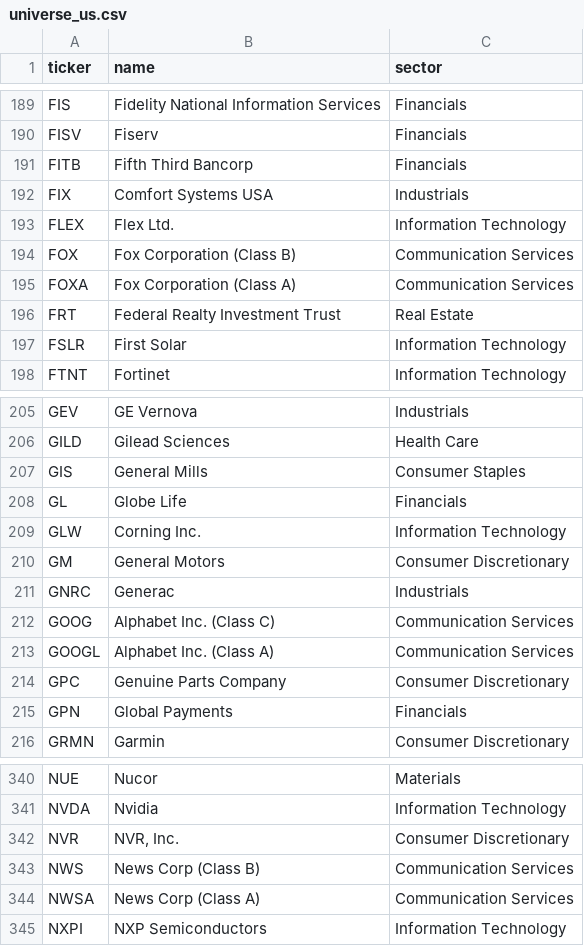
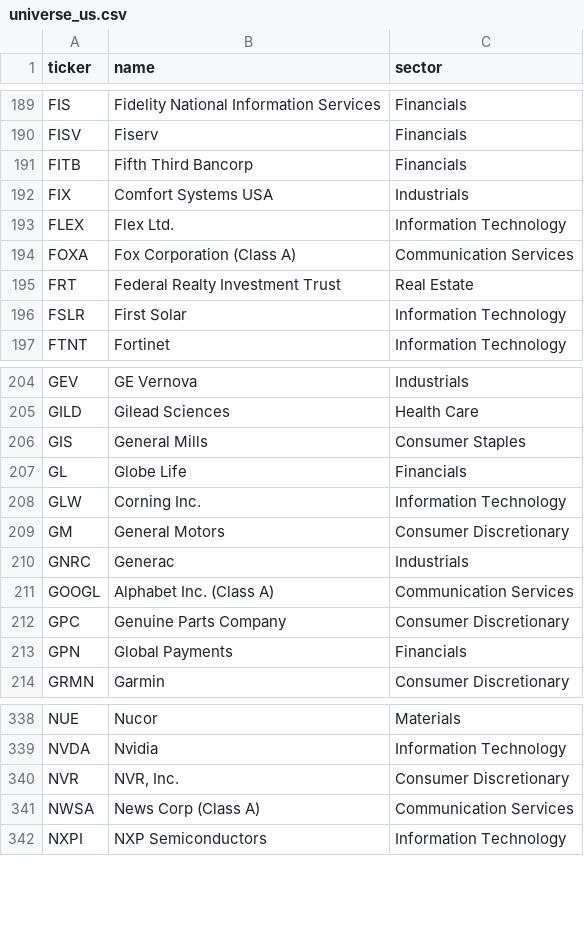
Before and after one commit to fkol-apps/sector-trend-dashboard, a CSV file: data/universe_us.csv, drawn as a sheet; only a part is shown, gaps mark what is left out.

```diff
--- a/data/universe_us.csv
+++ b/data/universe_us.csv
@@ -193,3 +193,2 @@ FIX,Comfort Systems USA,Industrials
 FLEX,Flex Ltd.,Information Technology
-FOX,Fox Corporation (Class B),Communication Services
 FOXA,Fox Corporation (Class A),Communication Services
@@ -211,3 +210,2 @@ GM,General Motors,Consumer Discretionary
 GNRC,Generac,Industrials
-GOOG,Alphabet Inc. (Class C),Communication Services
 GOOGL,Alphabet Inc. (Class A),Communication Services
@@ -342,3 +340,2 @@ NVDA,Nvidia,Information Technology
 NVR,"NVR, Inc.",Consumer Discretionary
-NWS,News Corp (Class B),Communication Services
 NWSA,News Corp (Class A),Communication Services
```
Also changed, not shown: 7 other files.
